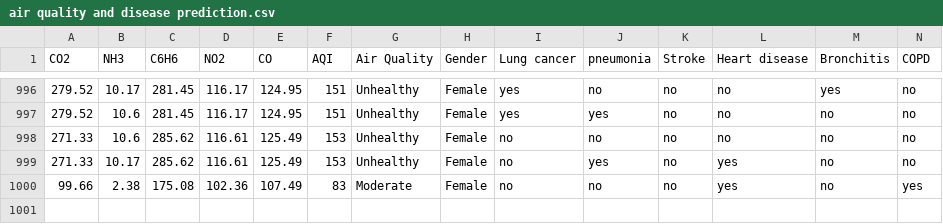
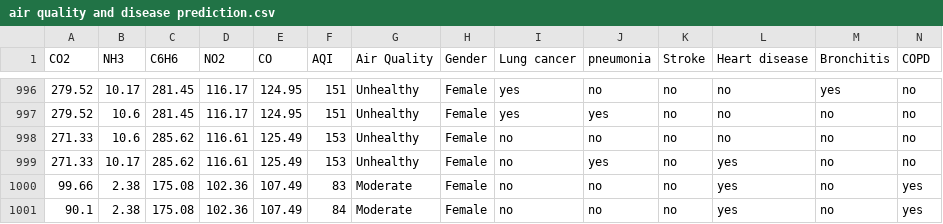
Before and after one commit to codeMAHDI/air-quality-and-disease-prediction-data, a CSV file: air quality and disease prediction.csv, drawn as a sheet; only a part is shown, gaps mark what is left out; rows hold the shown columns only; the diff names each change by its address in the sheet, - before the commit and + after, or states it on an @@ line.

Commit message:
Update air quality and disease prediction.csv

```diff
--- a/air quality and disease prediction.csv
+++ b/air quality and disease prediction.csv
+row 1001: 90.1 | 2.38 | 175.08 | 102.36 | 107.49 | 84 | Moderate | Female | no | no | no | yes | no | yes
```
